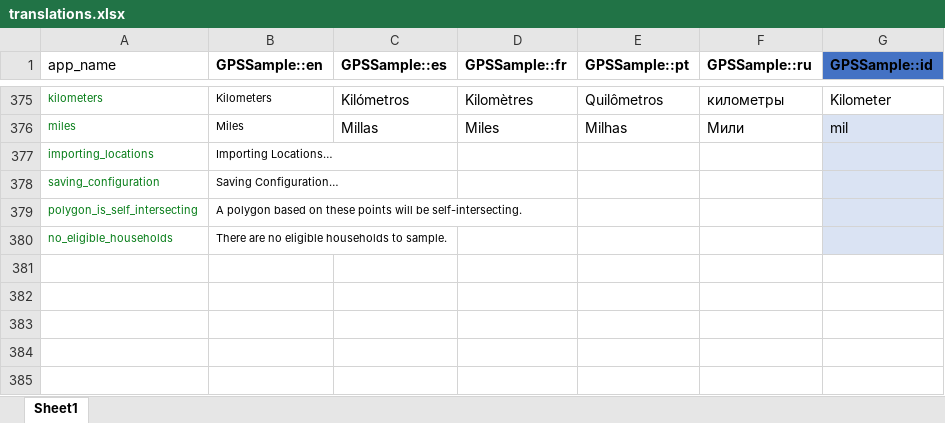
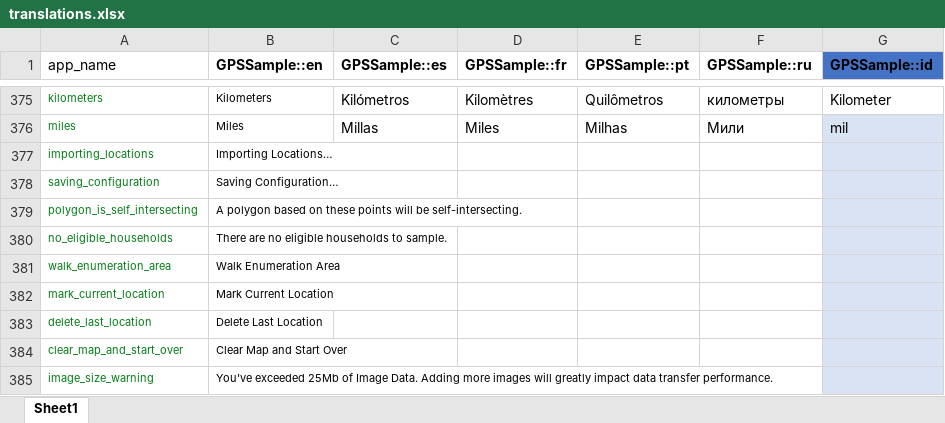
Before and after one commit to GPS-Sample/GPS-Sample, an Excel workbook: translations/translations.xlsx, sheet Sheet1, drawn as a sheet; only a part is shown, gaps mark what is left out; values as stored, in another font and other column widths than the file's, no borders; table styles not drawn; the diff names each change by its address in the sheet, - before the commit and + after, or states it on an @@ line.

Commit message:
Reduced image size and added warning when you've reached 25Mb of image data.

```diff
--- a/translations/translations.xlsx (sheet Sheet1)
+++ b/translations/translations.xlsx (sheet Sheet1)
+row 381: walk_enumeration_area | Walk Enumeration Area
+row 382: mark_current_location | Mark Current Location
+row 383: delete_last_location | Delete Last Location
+row 384: clear_map_and_start_over | Clear Map and Start Over
+row 385: image_size_warning | You've exceeded 25Mb of Image Data. Adding more images will greatly impact data transfer performance.
```
Also changed, not shown: 2 other files.
